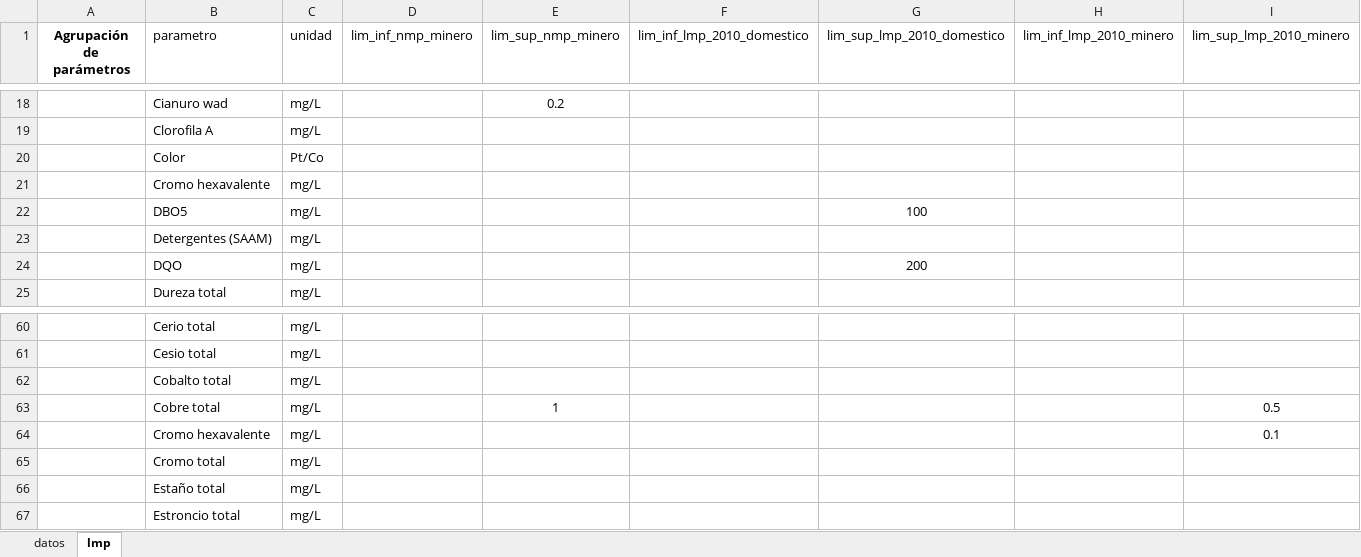
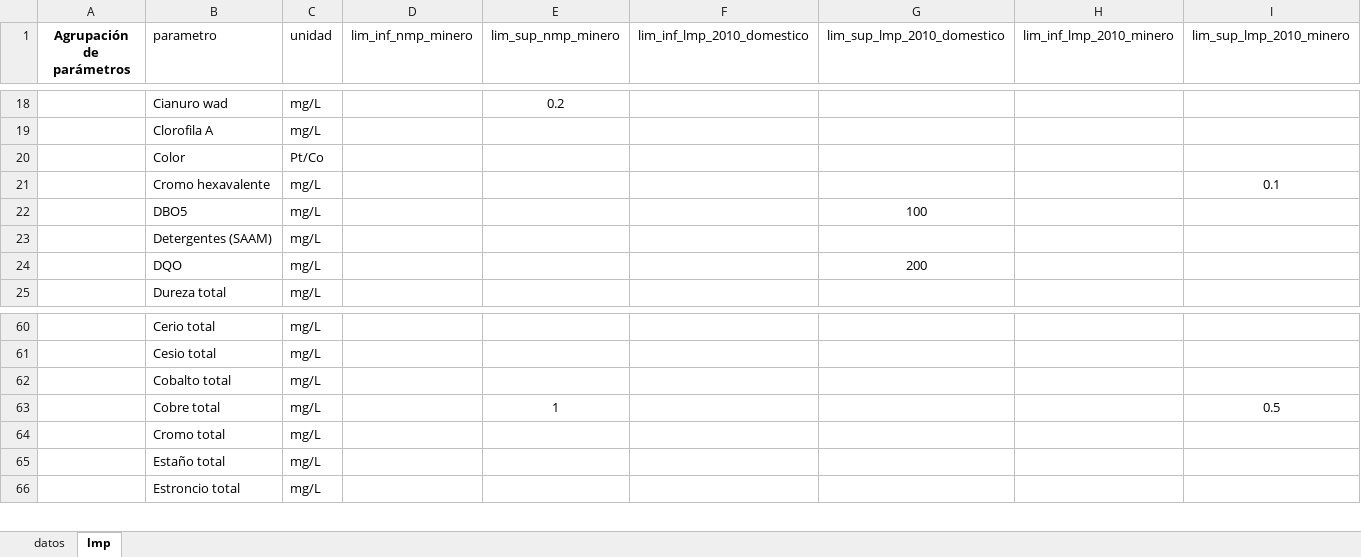
Before and after one commit to OscarOchoaRamon/Prueba, an Excel workbook: bbdd_molde_efluentes.xlsx, sheet lmp, drawn as a sheet; only a part is shown, gaps mark what is left out; values as stored, in another font and other column widths than the file's, no borders; the diff names each change by its address in the sheet, - before the commit and + after, or states it on an @@ line.

```diff
--- a/bbdd_molde_efluentes.xlsx (sheet lmp)
+++ b/bbdd_molde_efluentes.xlsx (sheet lmp)
-I21 (lim_sup_lmp_2010_minero): (empty)
+I21 (lim_sup_lmp_2010_minero): 0.1
-row 64:  | Cromo hexavalente | mg/L |  |  |  |  |  | 0.1
```
Also changed, not shown: bbdd_molde.xlsx.
